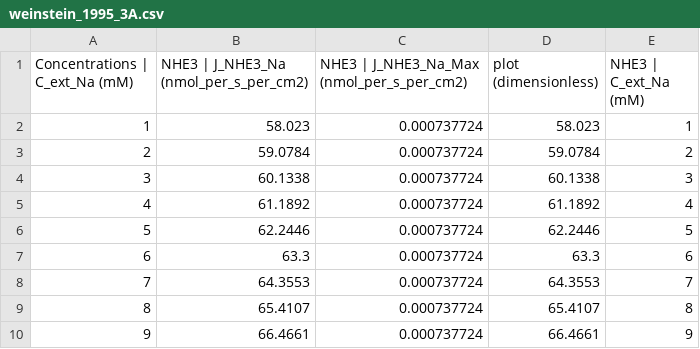
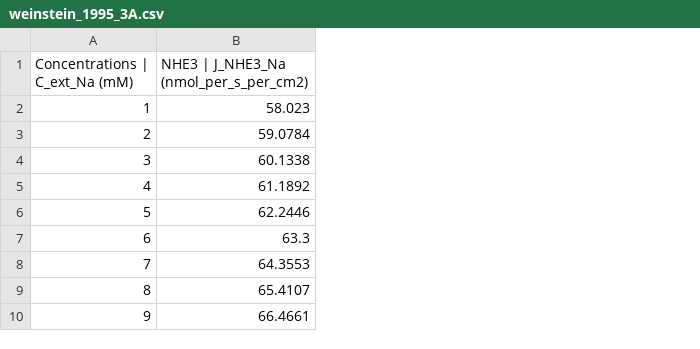
Before and after one commit to dewancse/model-similarity, a CSV file: public/data/weinstein_1995_3A.csv, drawn as a sheet; only a part is shown; the diff names each change by its address in the sheet, - before the commit and + after, or states it on an @@ line.

```diff
--- a/public/data/weinstein_1995_3A.csv
+++ b/public/data/weinstein_1995_3A.csv
-column C, rows 1-10: NHE3 | J_NHE3_Na_Max (nmol_per_s_per_cm2) | 0.000737724 | 0.000737724 | 0.000737724 | 0.000737724 | 0.000737724 | 0.000737724 | 0.000737724 | 0.000737724 | 0.000737724
-column D (plot (dimensionless)), rows 2-10: 58.023 | 59.0784 | 60.1338 | 61.1892 | 62.2446 | 63.3 | 64.3553 | 65.4107 | 66.4661
-column E (NHE3 | C_ext_Na (mM)), rows 2-10: 1 | 2 | 3 | 4 | 5 | 6 | 7 | 8 | 9
```
Also changed, not shown: public/data/weinstein_1995_2A.csv, public/data/weinstein_1995_2B.csv, 37 other files.
